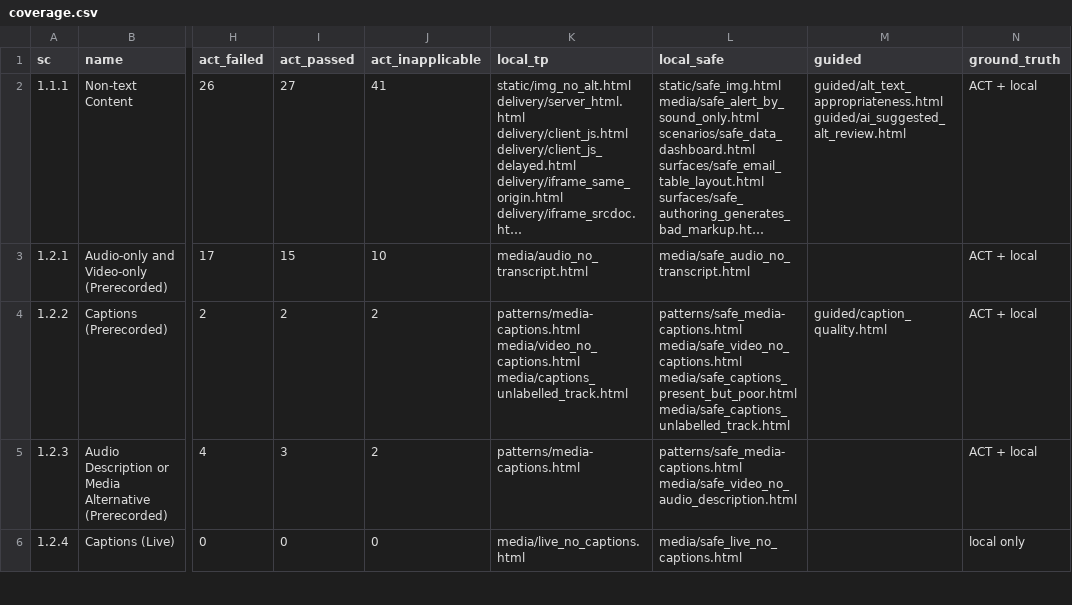
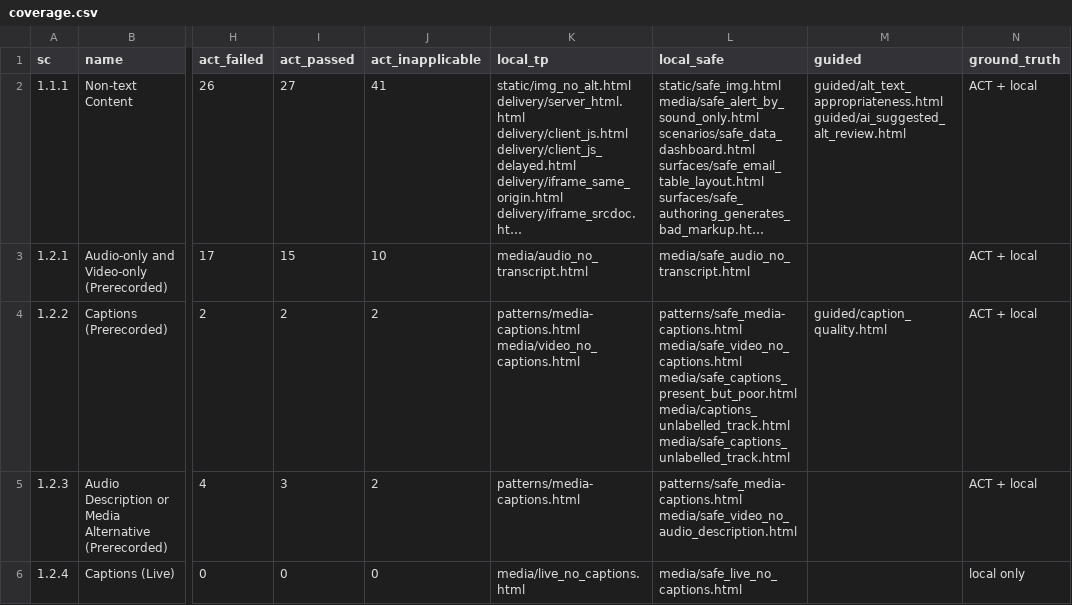
Before and after one commit to coggiyadmin/a11y-demo, a CSV file: coverage.csv, drawn as a sheet; only a part is shown, gaps mark what is left out; long unchanged cells end in …; the diff names each change by its address in the sheet, - before the commit and + after, or states it on an @@ line.

```diff
--- a/coverage.csv
+++ b/coverage.csv
-K4 (local_tp): patterns/media-captions.html media/video_no_captions.html media/captions_unlabelled_track.html
+K4 (local_tp): patterns/media-captions.html media/video_no_captions.html
-L4 (local_safe): …media/safe_video_no_captions.html media/safe_captions_present_but_poor.html media/safe_captions_unlabelled_track.html
+L4 (local_safe): …media/safe_video_no_captions.html media/safe_captions_present_but_poor.html media/captions_unlabelled_track.html media/safe_captions_unlabelled_track.html
```
Also changed, not shown: 11 other files.
